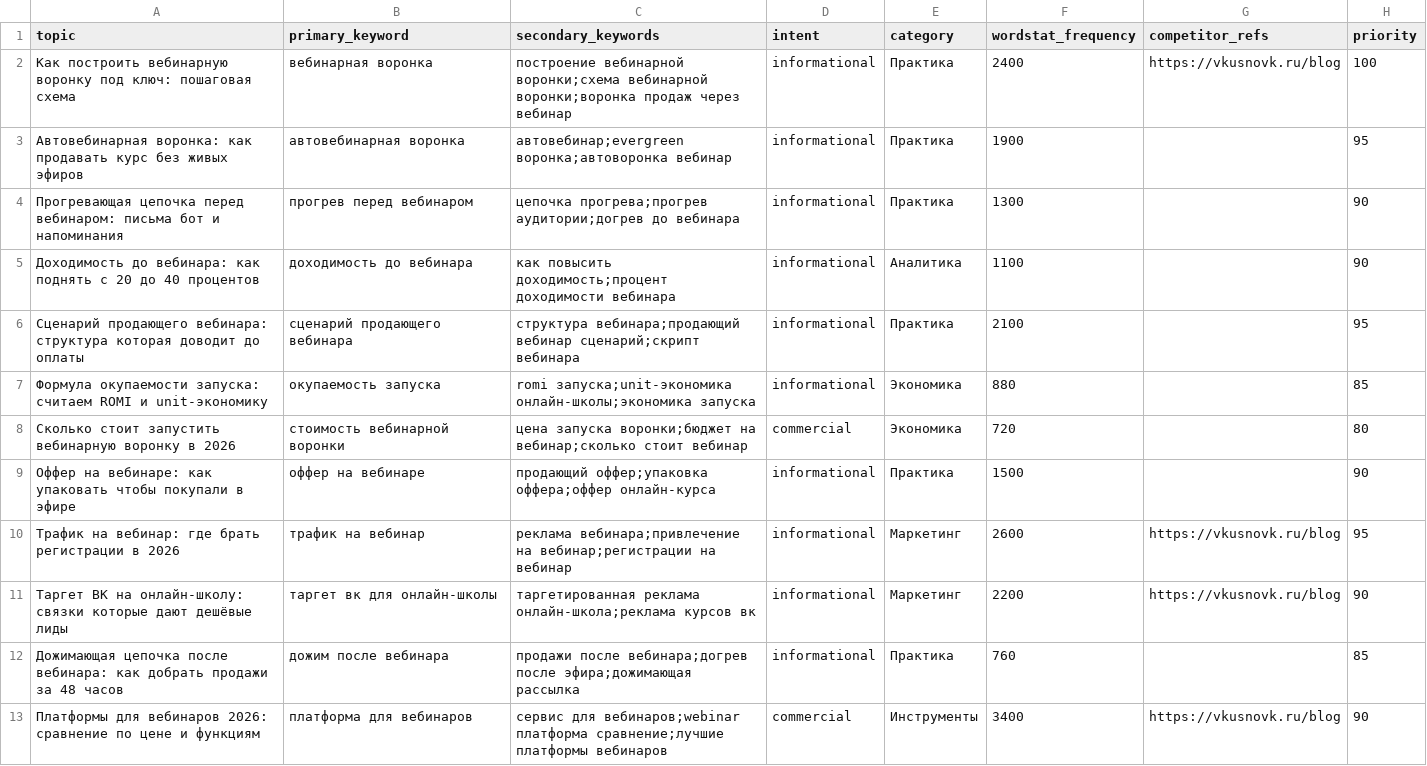
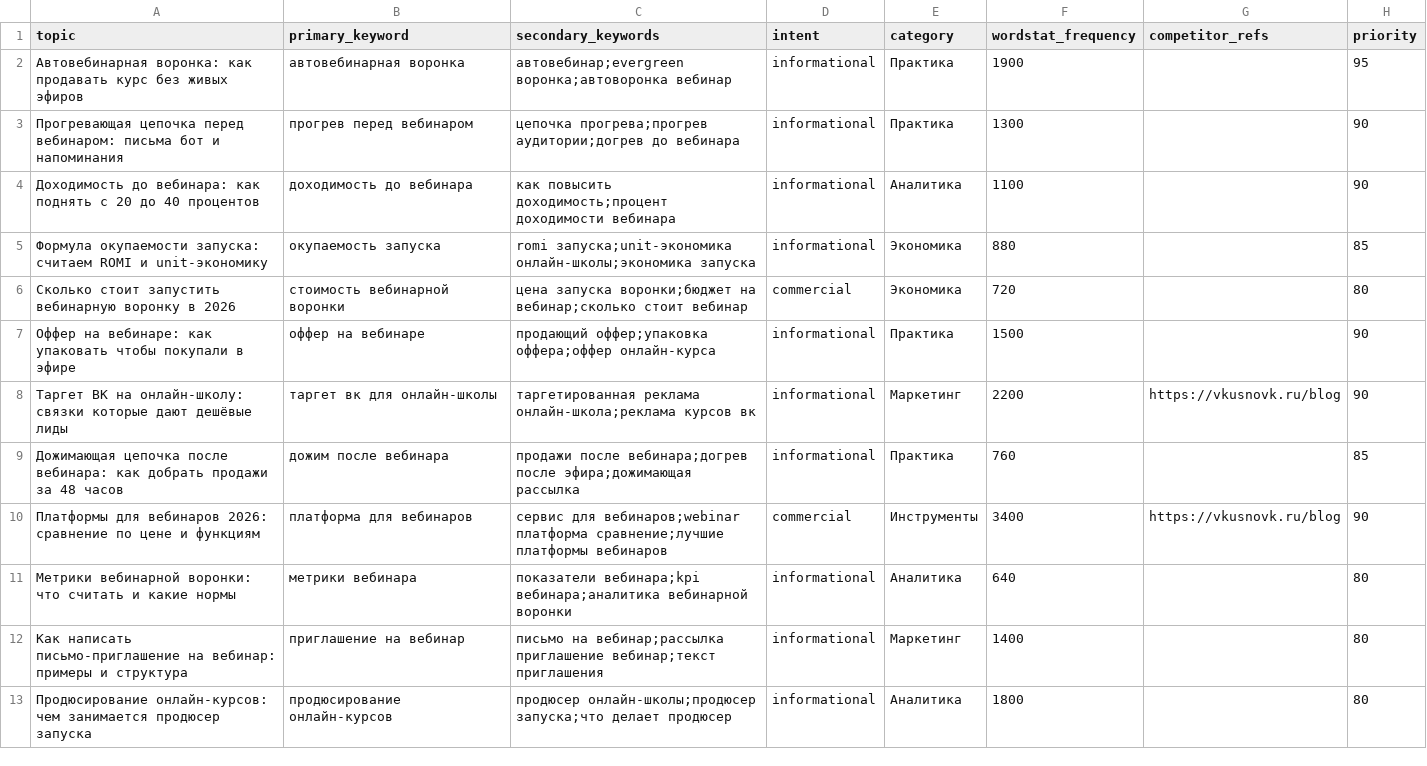
Before and after one commit to gipotezateam-maker/gipoteza-seo, a CSV file: content-factory/data/topics_backlog.csv, drawn as a sheet; only a part is shown; the shorter side is filled out with more unchanged rows; the diff names each change by its address in the sheet, - before the commit and + after, or states it on an @@ line.

Commit message:
content-factory: обновление backlog/used за 2026-07-20

```diff
--- a/content-factory/data/topics_backlog.csv
+++ b/content-factory/data/topics_backlog.csv
-row 2: Как построить вебинарную воронку под ключ: пошаговая схема | вебинарная воронка | построение вебинарной воронки;схема вебинарной воронки;воронка продаж через вебинар | informational | Практика | 2400 | https://vkusnovk.ru/blog | 100
-row 6: Сценарий продающего вебинара: структура которая доводит до оплаты | сценарий продающего вебинара | структура вебинара;продающий вебинар сценарий;скрипт вебинара | informational | Практика | 2100 |  | 95
-row 10: Трафик на вебинар: где брать регистрации в 2026 | трафик на вебинар | реклама вебинара;привлечение на вебинар;регистрации на вебинар | informational | Маркетинг | 2600 | https://vkusnovk.ru/blog | 95
```
Also changed, not shown: content-factory/data/topics_used.csv.
